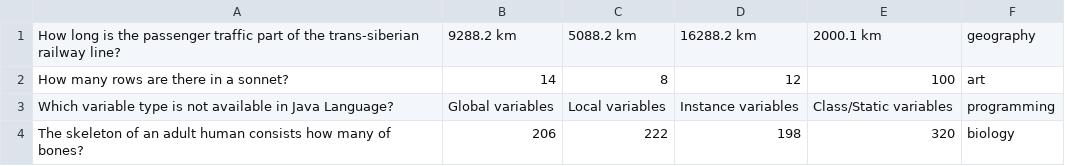
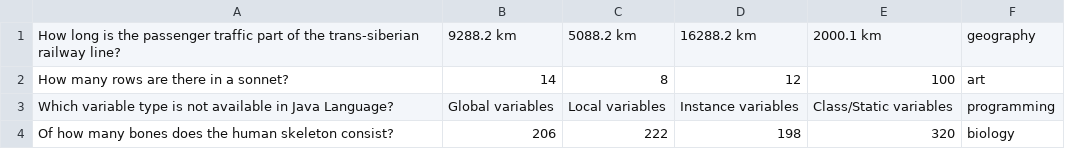
Before and after one commit to krisztianAlt/millionairegame, a CSV file: data/questions_level_7.csv, drawn as a sheet.

Commit message:
Typo bugfix

```diff
--- a/data/questions_level_7.csv
+++ b/data/questions_level_7.csv
@@ -3,2 +3,2 @@ How many rows are there in a sonnet?;14;8;12;100;art
 Which variable type is not available in Java Language?;Global variables;Local variables;Instance variables;Class/Static variables;programming
-The skeleton of an adult human consists how many of bones?;206;222;198;320;biology
+Of how many bones does the human skeleton consist?;206;222;198;320;biology
```
Also changed, not shown: data/questions_level_10.csv, data/questions_level_3.csv, 1 other file.
